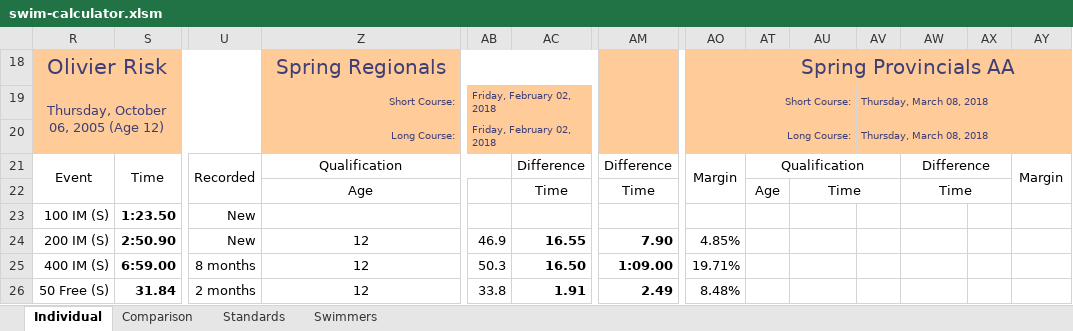
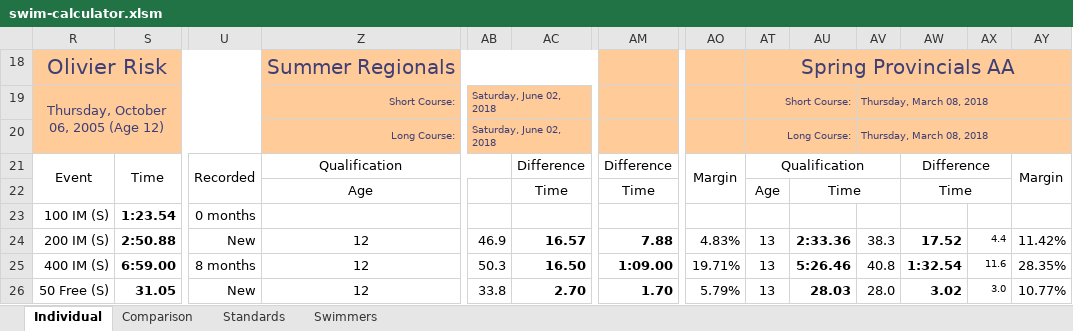
Before and after one commit to Subject2Risk/swim-report, an Excel workbook: swim-calculator.xlsm, sheet Individual, drawn as a sheet; only a part is shown, gaps mark what is left out; values as stored, in another font and other column widths than the file's, no borders; conditional formats not drawn; the diff covers the shown part only; the diff names each change by its address in the sheet, - before the commit and + after, or states it on an @@ line.

Commit message:
Macro debugging.

```diff
--- a/swim-calculator.xlsm (sheet Individual)
+++ b/swim-calculator.xlsm (sheet Individual)
-Z18: Spring Regionals
+Z18: Summer Regionals
-AB19:AB20: Friday, February 02, 2018
+AB19:AB20: Saturday, June 02, 2018
-S23: 1:23.50
+S23: 1:23.54
-U23: New
+U23: 0 months
-S24: 2:50.90
+S24: 2:50.88
-AC24: 16.55
+AC24: 16.57
-AM24: 7.90
+AM24: 7.88
-AO24: 4.85%
+AO24: 4.83%
-AT24:AT26: (empty)
+AT24:AT26: 13
-AU24: (empty)
+AU24: 2:33.36
-AV24: (empty)
+AV24: 38.3
-AW24: (empty)
+AW24: 17.52
-AX24: (empty)
+AX24: 4.4
-AY24: (empty)
+AY24: 11.42%
-AU25: (empty)
+AU25: 5:26.46
-AV25: (empty)
+AV25: 40.8
-AW25: (empty)
+AW25: 1:32.54
-AX25: (empty)
+AX25: 11.6
-AY25: (empty)
+AY25: 28.35%
-S26: 31.84
+S26: 31.05
-U26: 2 months
+U26: New
-AC26: 1.91
+AC26: 2.70
-AM26: 2.49
+AM26: 1.70
-AO26: 8.48%
+AO26: 5.79%
-AU26: (empty)
+AU26: 28.03
-AV26: (empty)
+AV26: 28.0
-AW26: (empty)
+AW26: 3.02
-AX26: (empty)
+AX26: 3.0
-AY26: (empty)
+AY26: 10.77%
```
Also changed, not shown: 220 edited cells elsewhere in this sheet, sheet Comparison, sheet Swimmers, hidden cells.
